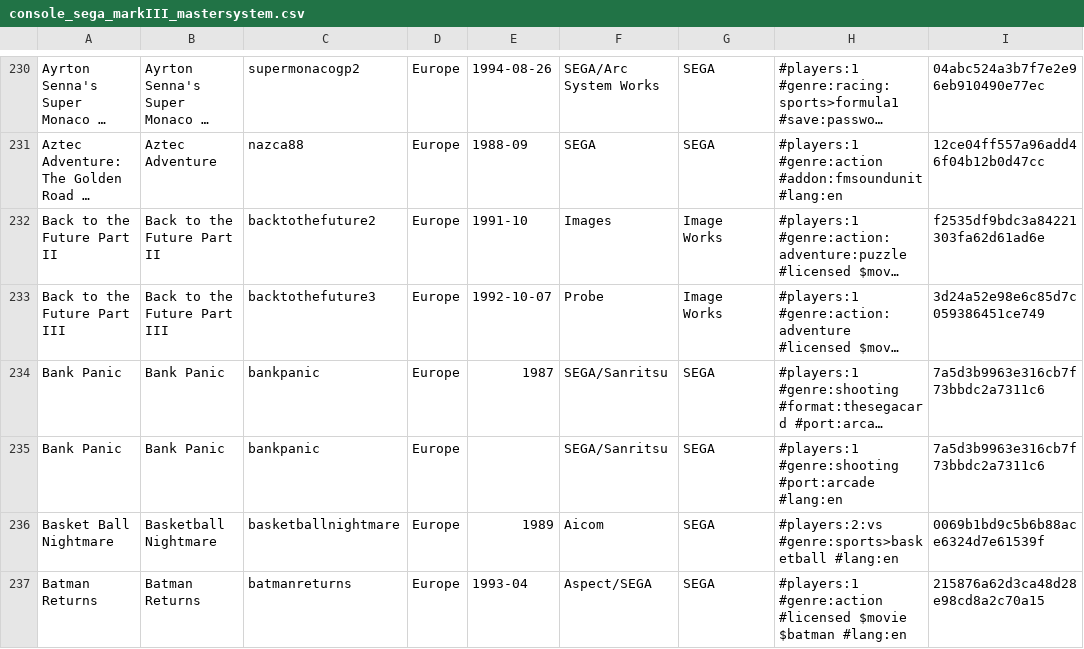
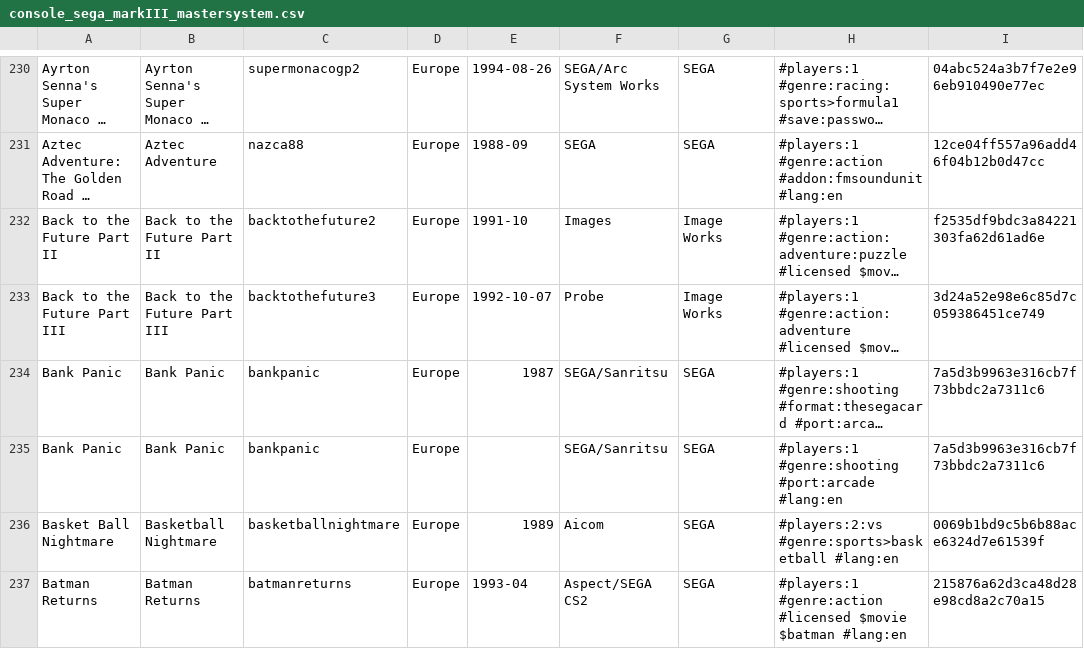
Before and after one commit to PigSaint/GameDataBase, a CSV file: console_sega_markIII_mastersystem.csv, drawn as a sheet; only a part is shown, gaps mark what is left out; long unchanged cells end in …; the diff covers the shown part only; the diff names each change by its address in the sheet, - before the commit and + after, or states it on an @@ line.

Commit message:
Update console_sega_markIII_mastersystem.csv

```diff
--- a/console_sega_markIII_mastersystem.csv
+++ b/console_sega_markIII_mastersystem.csv
-F237: Aspect/SEGA
+F237: Aspect/SEGA CS2
```
Also changed, not shown: 10 edited cells elsewhere in this file.
